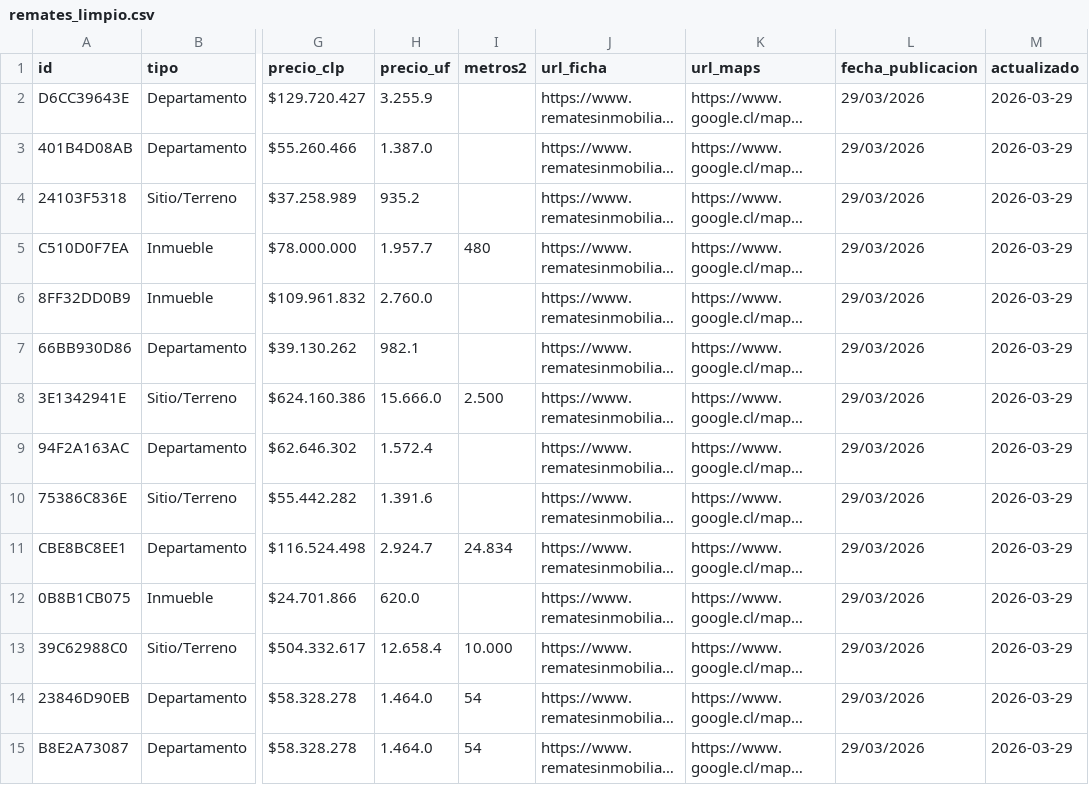
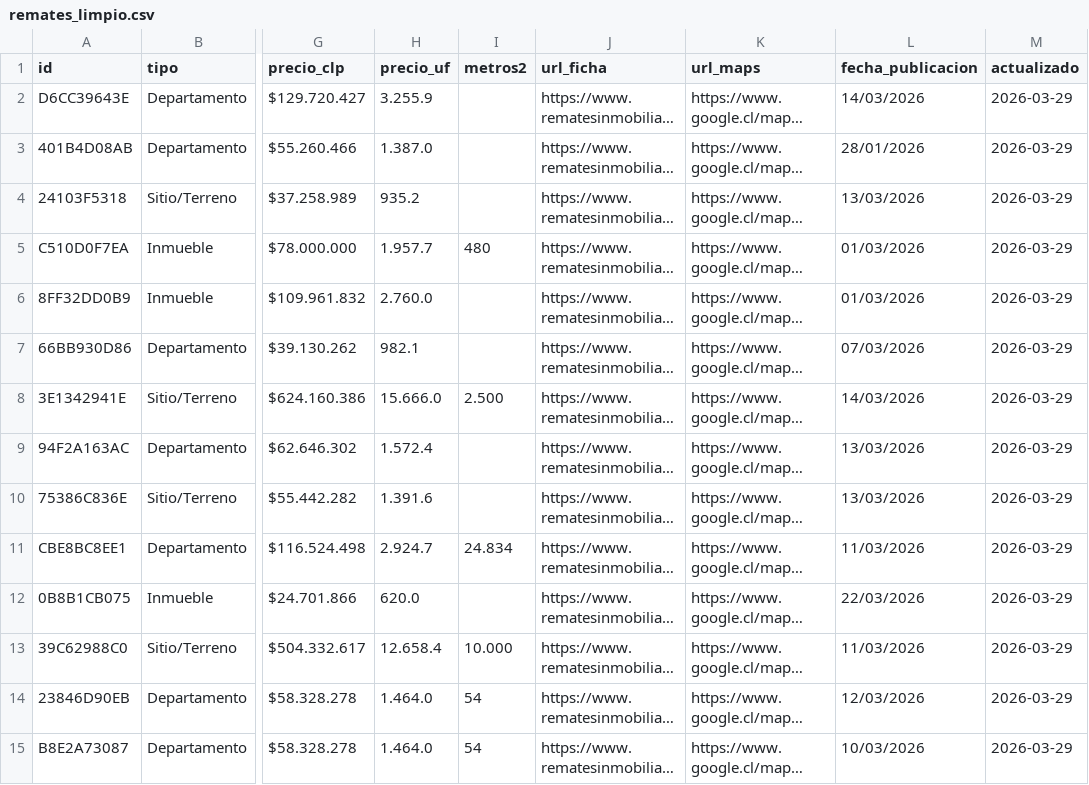
Before and after one commit to pawny15/remates-scraper, a CSV file: remates_limpio.csv, drawn as a sheet; only a part is shown, gaps mark what is left out; long unchanged cells end in …; the diff covers the shown part only; the diff names each change by its address in the sheet, - before the commit and + after, or states it on an @@ line.

```diff
--- a/remates_limpio.csv
+++ b/remates_limpio.csv
-L2 (fecha_publicacion): 29/03/2026
+L2 (fecha_publicacion): 14/03/2026
-L3 (fecha_publicacion): 29/03/2026
+L3 (fecha_publicacion): 28/01/2026
-L4 (fecha_publicacion): 29/03/2026
+L4 (fecha_publicacion): 13/03/2026
-L5:L6 (fecha_publicacion): 29/03/2026
+L5:L6 (fecha_publicacion): 01/03/2026
-L7 (fecha_publicacion): 29/03/2026
+L7 (fecha_publicacion): 07/03/2026
-L8 (fecha_publicacion): 29/03/2026
+L8 (fecha_publicacion): 14/03/2026
-L9:L10 (fecha_publicacion): 29/03/2026
+L9:L10 (fecha_publicacion): 13/03/2026
-L11 (fecha_publicacion): 29/03/2026
+L11 (fecha_publicacion): 11/03/2026
-L12 (fecha_publicacion): 29/03/2026
+L12 (fecha_publicacion): 22/03/2026
-L13 (fecha_publicacion): 29/03/2026
+L13 (fecha_publicacion): 11/03/2026
-L14 (fecha_publicacion): 29/03/2026
+L14 (fecha_publicacion): 12/03/2026
-L15 (fecha_publicacion): 29/03/2026
+L15 (fecha_publicacion): 10/03/2026
```
Also changed, not shown: 185 edited cells elsewhere in this file.
